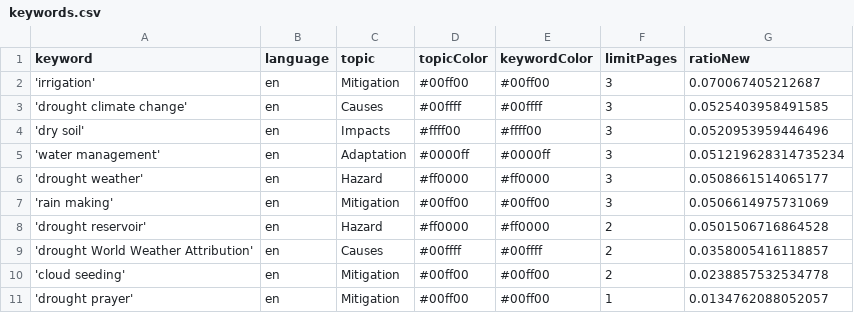
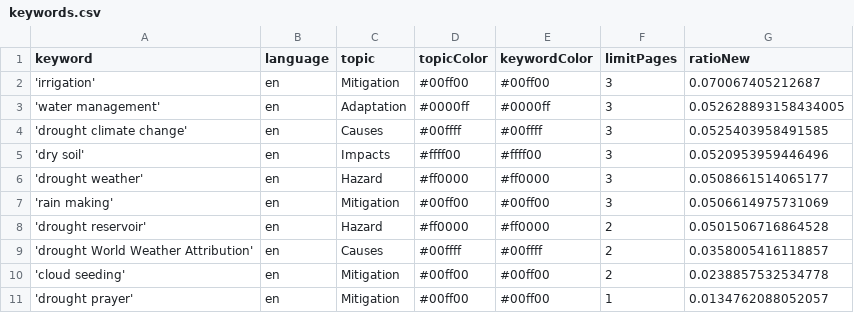
Before and after one commit to hb219-news/droughtIsComing, a CSV file: keywords.csv, drawn as a sheet.

```diff
--- a/keywords.csv
+++ b/keywords.csv
@@ -2,5 +2,5 @@ keyword,language,topic,topicColor,keywordColor,limitPages,ratioNew
 'irrigation',en,Mitigation,#00ff00,#00ff00,3,0.070067405212687
+'water management',en,Adaptation,#0000ff,#0000ff,3,0.052628893158434005
 'drought climate change',en,Causes,#00ffff,#00ffff,3,0.0525403958491585
 'dry soil',en,Impacts,#ffff00,#ffff00,3,0.0520953959446496
-'water management',en,Adaptation,#0000ff,#0000ff,3,0.051219628314735234
 'drought weather',en,Hazard,#ff0000,#ff0000,3,0.0508661514065177
```
Also changed, not shown: csv/news_2026_01.csv, 1 other file.
